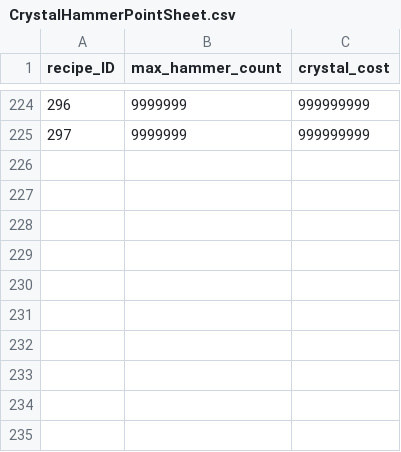
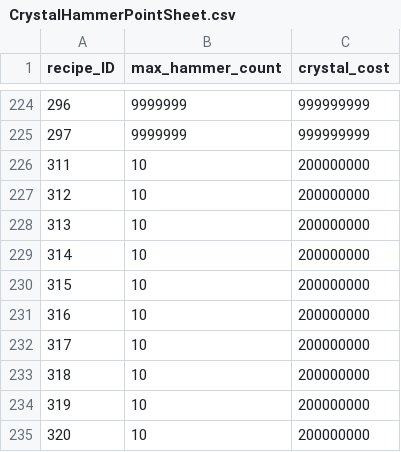
Before and after one commit to planetarium/lib9c, a CSV file: Lib9c/TableCSV/CrystalHammerPointSheet.csv, drawn as a sheet; only a part is shown, gaps mark what is left out; the diff names each change by its address in the sheet, - before the commit and + after, or states it on an @@ line.

Commit message:
Update CrystalHammerPointSheet.csv from Google Sheets

```diff
--- a/Lib9c/TableCSV/CrystalHammerPointSheet.csv
+++ b/Lib9c/TableCSV/CrystalHammerPointSheet.csv
+row 226: 311 | 10 | 200000000
+row 227: 312 | 10 | 200000000
+row 228: 313 | 10 | 200000000
+row 229: 314 | 10 | 200000000
+row 230: 315 | 10 | 200000000
+row 231: 316 | 10 | 200000000
+row 232: 317 | 10 | 200000000
+row 233: 318 | 10 | 200000000
+row 234: 319 | 10 | 200000000
+row 235: 320 | 10 | 200000000
```
